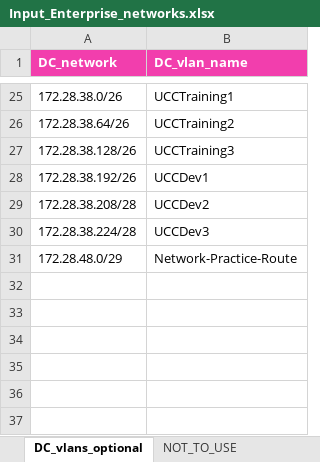
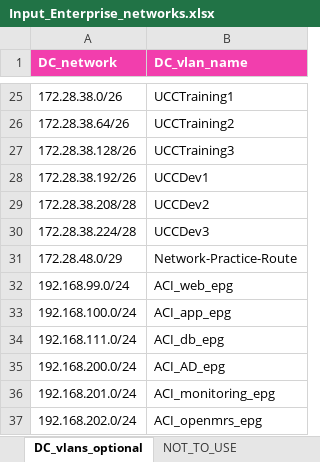
Before and after one commit to Tarik-H/Insight_flows_groups, an Excel workbook: Input_Enterprise_networks.xlsx, sheet DC_vlans_optional, drawn as a sheet; only a part is shown, gaps mark what is left out; values as stored, in another font and other column widths than the file's, no borders; the diff names each change by its address in the sheet, - before the commit and + after, or states it on an @@ line.

```diff
--- a/Input_Enterprise_networks.xlsx (sheet DC_vlans_optional)
+++ b/Input_Enterprise_networks.xlsx (sheet DC_vlans_optional)
+row 32: 192.168.99.0/24 | ACI_web_epg
+row 33: 192.168.100.0/24 | ACI_app_epg
+row 34: 192.168.111.0/24 | ACI_db_epg
+row 35: 192.168.200.0/24 | ACI_AD_epg
+row 36: 192.168.201.0/24 | ACI_monitoring_epg
+row 37: 192.168.202.0/24 | ACI_openmrs_epg
```
Also changed, not shown: sheet Application_identifier, sheet NOT_TO_USE, sheet Sites_networks, sheet Company_cidr, Enterprise_networks.xlsx, 8 other files.
